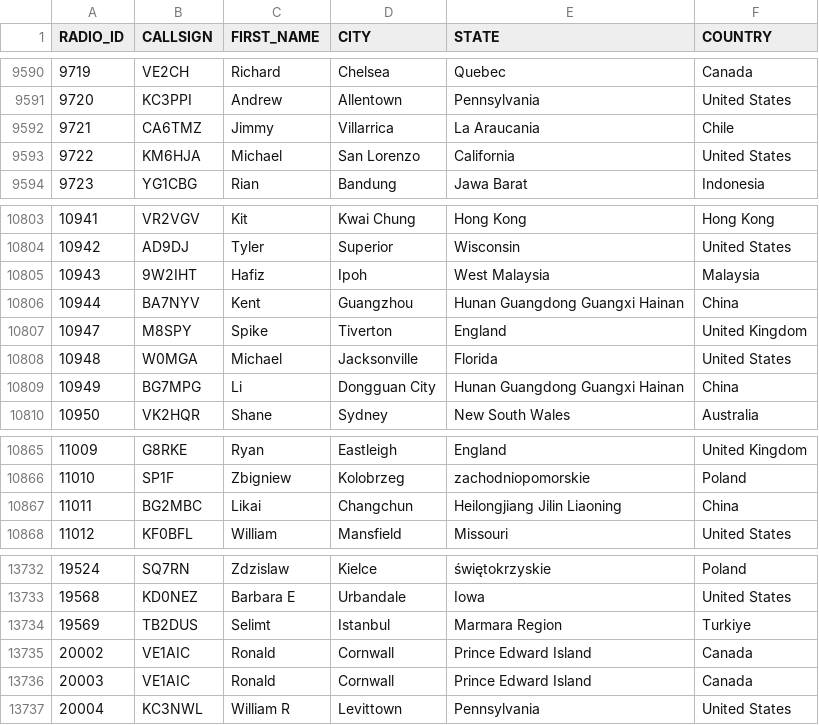
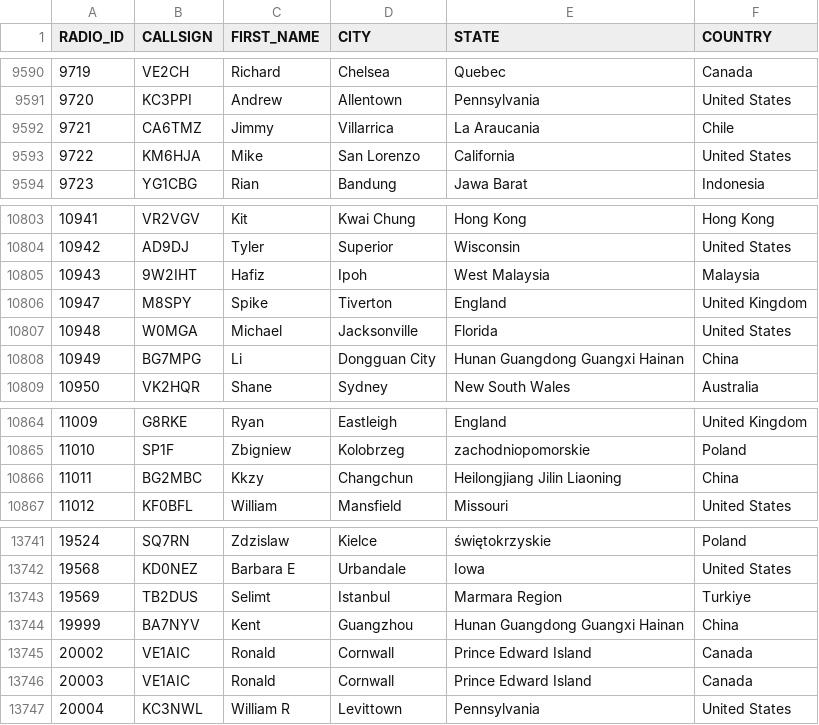
Before and after one commit to DMR-Database/dmr-database-appdata, a CSV file: nxdn.csv, drawn as a sheet; only a part is shown, gaps mark what is left out; the diff covers the shown part only.

```diff
--- a/nxdn.csv
+++ b/nxdn.csv
@@ -9592,3 +9592,3 @@ RADIO_ID,CALLSIGN,FIRST_NAME,CITY,STATE,COUNTRY
 9721,CA6TMZ,Jimmy,Villarrica,La Araucania,Chile
-9722,KM6HJA,Michael,San Lorenzo,California,United States
+9722,KM6HJA,Mike,San Lorenzo,California,United States
 9723,YG1CBG,Rian,Bandung,Jawa Barat,Indonesia
@@ -10805,3 +10805,2 @@ RADIO_ID,CALLSIGN,FIRST_NAME,CITY,STATE,COUNTRY
 10943,9W2IHT,Hafiz,Ipoh,West Malaysia,Malaysia
-10944,BA7NYV,Kent,Guangzhou,Hunan Guangdong Guangxi Hainan,China
 10947,M8SPY,Spike,Tiverton,England,United Kingdom
@@ -10866,3 +10865,3 @@ RADIO_ID,CALLSIGN,FIRST_NAME,CITY,STATE,COUNTRY
 11010,SP1F,Zbigniew,Kolobrzeg,zachodniopomorskie,Poland
-11011,BG2MBC,Likai,Changchun,Heilongjiang Jilin Liaoning,China
+11011,BG2MBC,Kkzy,Changchun,Heilongjiang Jilin Liaoning,China
 11012,KF0BFL,William,Mansfield,Missouri,United States
@@ -13734,2 +13743,3 @@ RADIO_ID,CALLSIGN,FIRST_NAME,CITY,STATE,COUNTRY
 19569,TB2DUS,Selimt,Istanbul,Marmara Region,Turkiye
+19999,BA7NYV,Kent,Guangzhou,Hunan Guangdong Guangxi Hainan,China
 20002,VE1AIC,Ronald,Cornwall,Prince Edward Island,Canada
```
Also changed, not shown: 11 added rows, 1 removed row and 2 edited cells elsewhere in this file, dapnet.csv, 6 other files.
